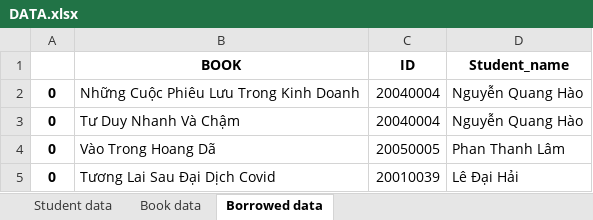
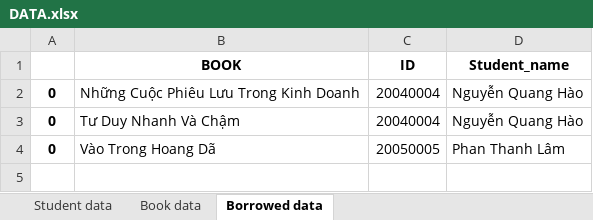
Before and after one commit to winwin1808/Library-management, an Excel workbook: DATA.xlsx, sheet Borrowed data, drawn as a sheet; values as stored, in another font and other column widths than the file's, no borders; the diff names each change by its address in the sheet, - before the commit and + after, or states it on an @@ line.

```diff
--- a/DATA.xlsx (sheet Borrowed data)
+++ b/DATA.xlsx (sheet Borrowed data)
-row 5: 0 | Tương Lai Sau Đại Dịch Covid | 20010039 | Lê Đại Hải
```
Also changed, not shown: 1 other file.
